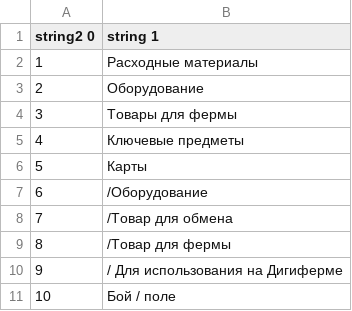
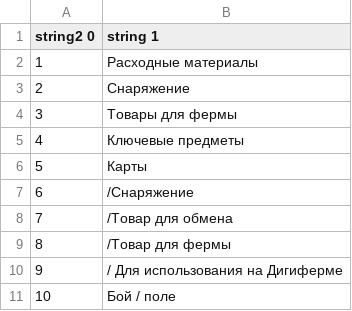
Before and after one commit to AceAsket/Digimon-Story-Time-Stranger-RU, a CSV file: csv/patch_text01/text/item_auto_explanation.mbe/000_Sheet1.csv, drawn as a sheet; only a part is shown.

```diff
--- a/csv/patch_text01/text/item_auto_explanation.mbe/000_Sheet1.csv
+++ b/csv/patch_text01/text/item_auto_explanation.mbe/000_Sheet1.csv
@@ -2,3 +2,3 @@ string2 0,string 1
 1,Расходные материалы
-2,Оборудование
+2,Снаряжение
 3,Товары для фермы
@@ -6,3 +6,3 @@ string2 0,string 1
 5,Карты
-6,/Оборудование
+6,/Снаряжение
 7,/Товар для обмена
```
Also changed, not shown: csv/patch_text01/message/d02.mbe/000_Sheet1.csv, csv/patch_text01/text/item_explanation.mbe/000_Sheet1.csv, 14 other files.
